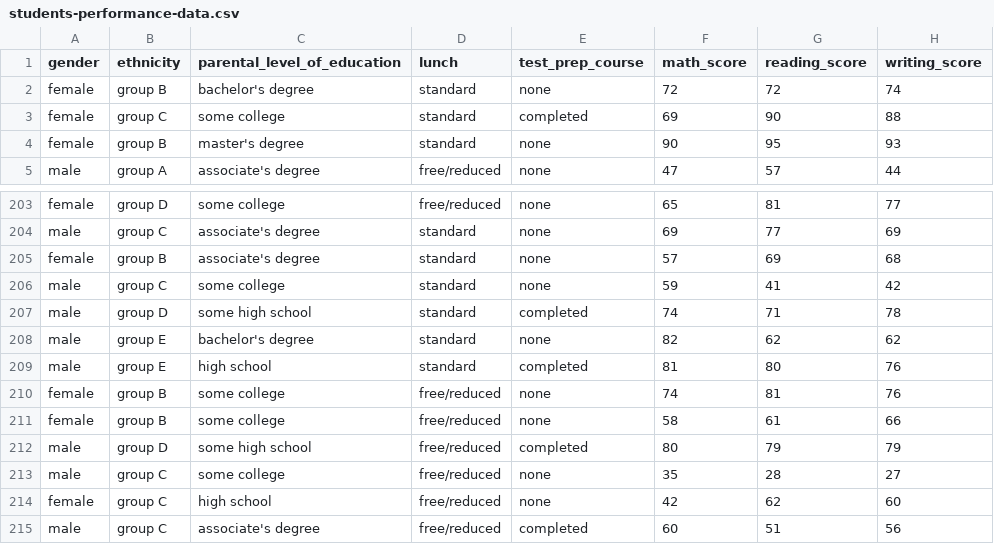
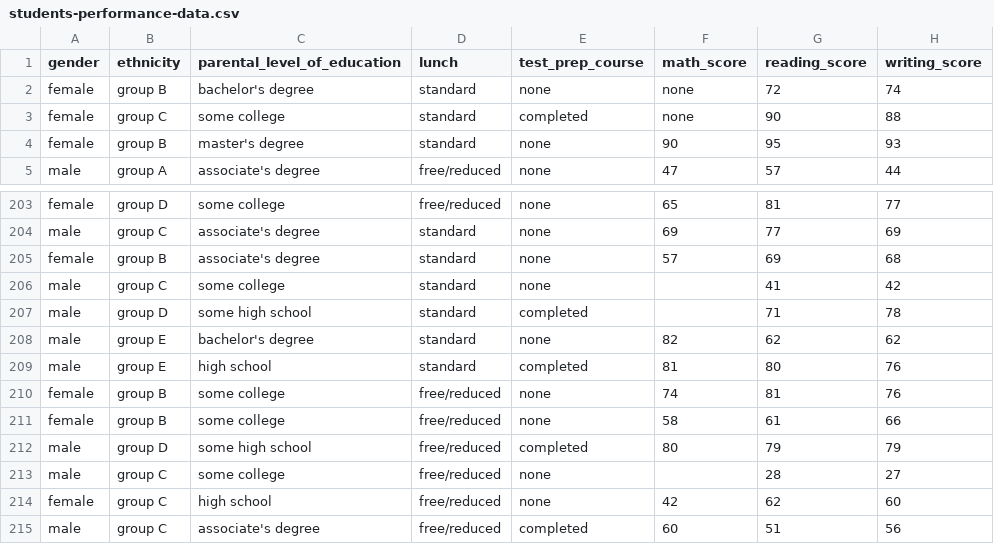
Before and after one commit to moisescujardo/python-projects, a CSV file: data-science-projects/data/students-performance-data.csv, drawn as a sheet; only a part is shown, gaps mark what is left out.

```diff
--- a/data-science-projects/data/students-performance-data.csv
+++ b/data-science-projects/data/students-performance-data.csv
@@ -1,4 +1,4 @@
 gender,ethnicity,parental_level_of_education,lunch,test_prep_course,math_score,reading_score,writing_score
-female,group B,bachelor's degree,standard,none,72,72,74
-female,group C,some college,standard,completed,69,90,88
+female,group B,bachelor's degree,standard,none,none,72,74
+female,group C,some college,standard,completed,none,90,88
 female,group B,master's degree,standard,none,90,95,93
@@ -205,4 +205,4 @@ male,group C,associate's degree,standard,none,69,77,69
 female,group B,associate's degree,standard,none,57,69,68
-male,group C,some college,standard,none,59,41,42
-male,group D,some high school,standard,completed,74,71,78
+male,group C,some college,standard,none,,41,42
+male,group D,some high school,standard,completed,,71,78
 male,group E,bachelor's degree,standard,none,82,62,62
@@ -212,3 +212,3 @@ female,group B,some college,free/reduced,none,58,61,66
 male,group D,some high school,free/reduced,completed,80,79,79
-male,group C,some college,free/reduced,none,35,28,27
+male,group C,some college,free/reduced,none,,28,27
 female,group C,high school,free/reduced,none,42,62,60
```
Also changed, not shown: 1 other file.
